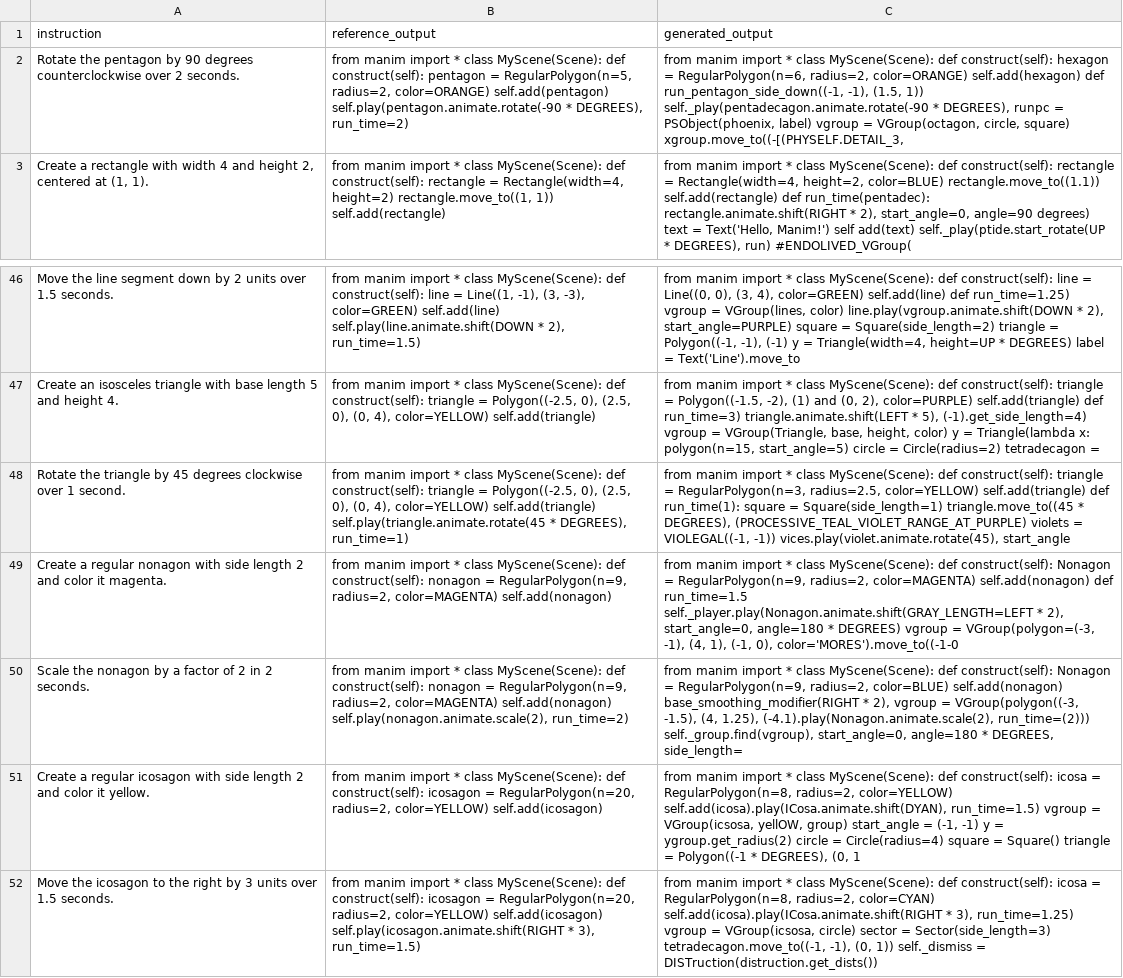
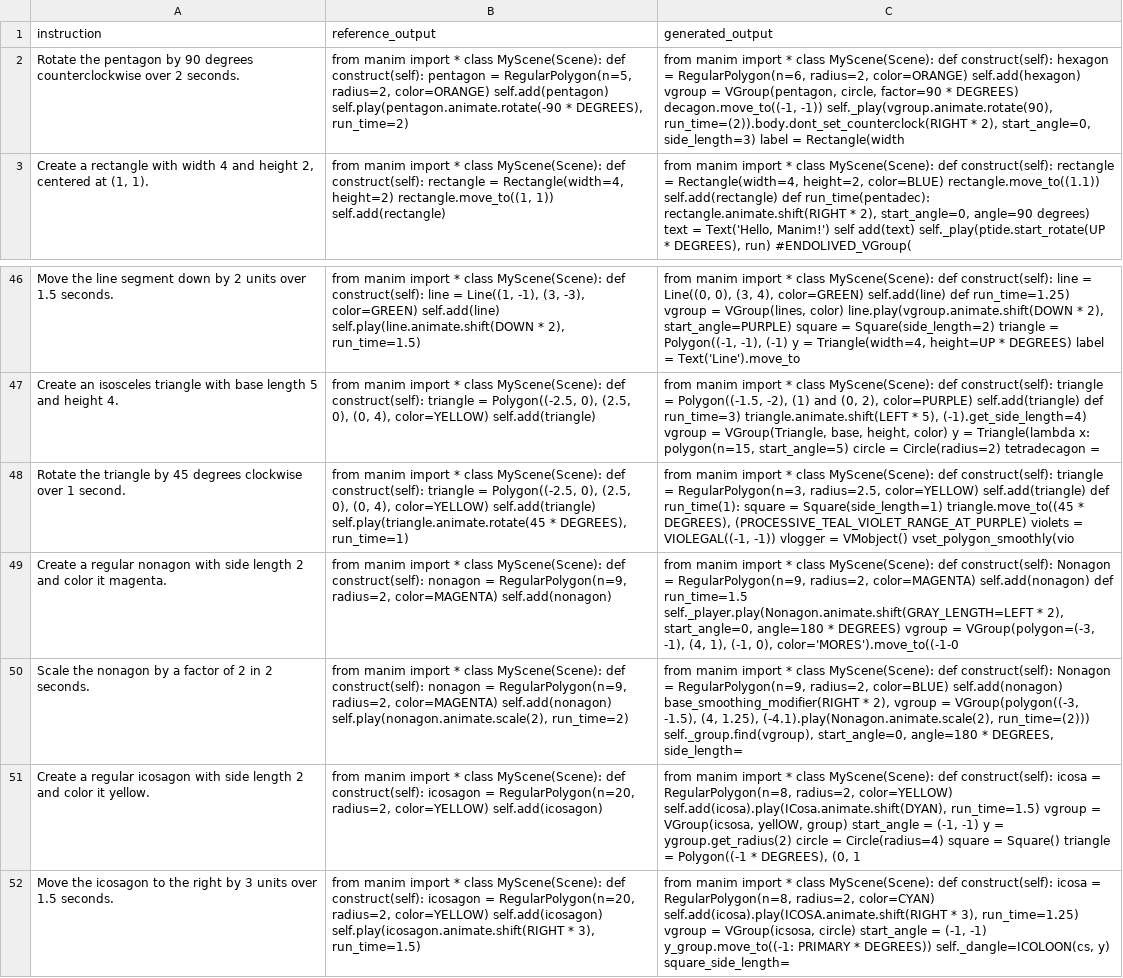
Before and after one commit to aelkhodary/Domain-Specific-Small-Language-Models, a CSV file: Chapter 3/gpt2_manim_python_test_outputs.csv, drawn as a sheet; only a part is shown, gaps mark what is left out; the diff covers the shown part only; the diff names each change by its address in the sheet, - before the commit and + after, or states it on an @@ line.

```diff
--- a/Chapter 3/gpt2_manim_python_test_outputs.csv
+++ b/Chapter 3/gpt2_manim_python_test_outputs.csv
-C2 (generated_output): …color=ORANGE) self.add(hexagon) def run_pentagon_side_down((-1, -1), (1.5, 1)) self._play(pentadecagon.animate.rotate(-90 * DEGREES), runpc = PSObject(phoenix, label) vgroup = VGroup(octagon, circle, square) xgroup.move_to((-[(PHYSELF.DETAIL_3,
+C2 (generated_output): …color=ORANGE) self.add(hexagon) vgroup = VGroup(pentagon, circle, factor=90 * DEGREES) decagon.move_to((-1, -1)) self._play(vgroup.animate.rotate(90), run_time=(2)).body.dont_set_counterclock(RIGHT * 2), start_angle=0, side_length=3) label = Rectangle(width
-C48 (generated_output): …VIOLEGAL((-1, -1)) vices.play(violet.animate.rotate(45), start_angle
+C48 (generated_output): …VIOLEGAL((-1, -1)) vlogger = VMobject() vset_polygon_smoothly(vio
-C52 (generated_output): …radius=2, color=CYAN) self.add(icosa).play(ICosa.animate.shift(RIGHT * 3), run_time=1.25) vgroup = VGroup(icsosa, circle) sector = Sector(side_length=3) tetradecagon.move_to((-1, -1), (0, 1)) self._dismiss = DISTruction(distruction.get_dists())
+C52 (generated_output): …radius=2, color=CYAN) self.add(icosa).play(ICOSA.animate.shift(RIGHT * 3), run_time=1.25) vgroup = VGroup(icsosa, circle) start_angle = (-1, -1) y_group.move_to((-1: PRIMARY * DEGREES)) self._dangle=ICOLOON(cs, y) square_side_length=
```
Also changed, not shown: 14 edited cells elsewhere in this file, 2 other files.
